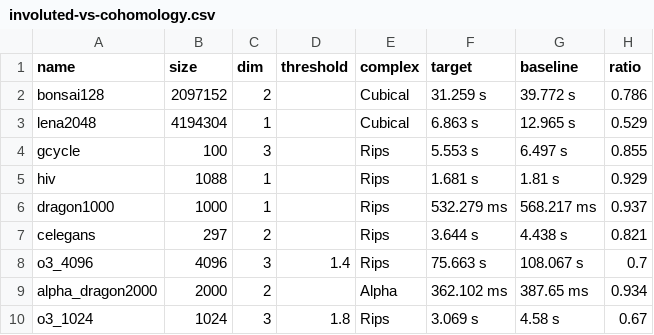
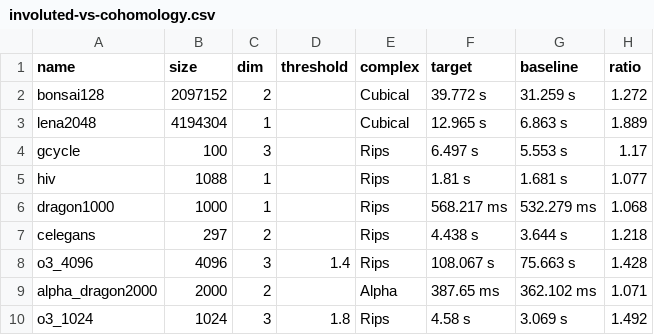
Before and after one commit to mtsch/RipsererBenchmarks.jl, a CSV file: results/csv/involuted-vs-cohomology.csv, drawn as a sheet.

```diff
--- a/results/csv/involuted-vs-cohomology.csv
+++ b/results/csv/involuted-vs-cohomology.csv
@@ -1,10 +1,10 @@
 name,size,dim,threshold,complex,target,baseline,ratio
-bonsai128,2097152,2,,Cubical,31.259 s,39.772 s,0.786
-lena2048,4194304,1,,Cubical,6.863 s,12.965 s,0.529
-gcycle,100,3,,Rips,5.553 s,6.497 s,0.855
-hiv,1088,1,,Rips,1.681 s,1.81 s,0.929
-dragon1000,1000,1,,Rips,532.279 ms,568.217 ms,0.937
-celegans,297,2,,Rips,3.644 s,4.438 s,0.821
-o3_4096,4096,3,1.4,Rips,75.663 s,108.067 s,0.7
-alpha_dragon2000,2000,2,,Alpha,362.102 ms,387.65 ms,0.934
-o3_1024,1024,3,1.8,Rips,3.069 s,4.58 s,0.67
+bonsai128,2097152,2,,Cubical,39.772 s,31.259 s,1.272
+lena2048,4194304,1,,Cubical,12.965 s,6.863 s,1.889
+gcycle,100,3,,Rips,6.497 s,5.553 s,1.17
+hiv,1088,1,,Rips,1.81 s,1.681 s,1.077
+dragon1000,1000,1,,Rips,568.217 ms,532.279 ms,1.068
+celegans,297,2,,Rips,4.438 s,3.644 s,1.218
+o3_4096,4096,3,1.4,Rips,108.067 s,75.663 s,1.428
+alpha_dragon2000,2000,2,,Alpha,387.65 ms,362.102 ms,1.071
+o3_1024,1024,3,1.8,Rips,4.58 s,3.069 s,1.492
```
Also changed, not shown: results/csv/involuted-vs-eirene.csv, 3 other files.
